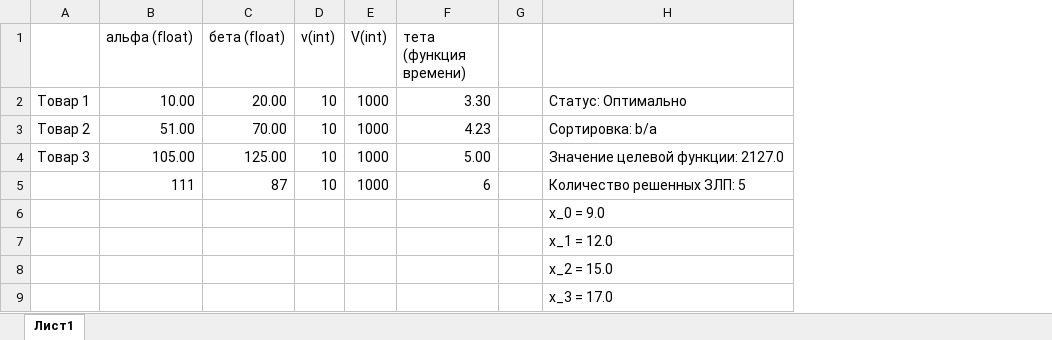
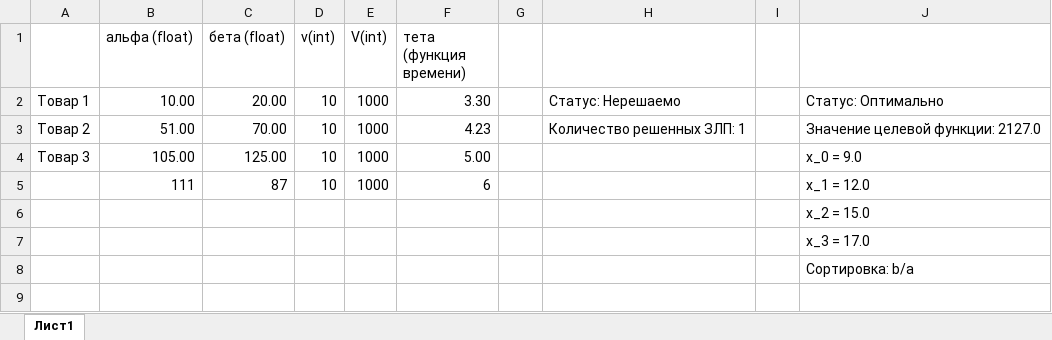
Before and after one commit to senyaetoya/-, an Excel workbook: app/excel/Zadachka.xlsx, sheet Лист1, drawn as a sheet; values as stored, in another font and other column widths than the file's, no borders; removed rows and columns are numbered as before the commit, all else as after; the diff names each change by its address in the sheet, - before the commit and + after, or states it on an @@ line.

```diff
--- a/app/excel/Zadachka.xlsx (sheet Лист1)
+++ b/app/excel/Zadachka.xlsx (sheet Лист1)
+column H, rows 2-3: Статус: Нерешаемо | Количество решенных ЗЛП: 1
+column I, empty
-J3: Сортировка: b/a
+J3: Значение целевой функции: 2127.0
-J4: Значение целевой функции: 2127.0
+J4: x_0 = 9.0
-J5: Количество решенных ЗЛП: 5
+J5: x_1 = 12.0
-row 6:  |  |  |  |  |  |  | x_0 = 9.0
-row 7:  |  |  |  |  |  |  | x_1 = 12.0
+row 8:  |  |  |  |  |  |  |  |  | Сортировка: b/a
```
Also changed, not shown: app/excel/Zadachka2.xlsx, 6 other files.
